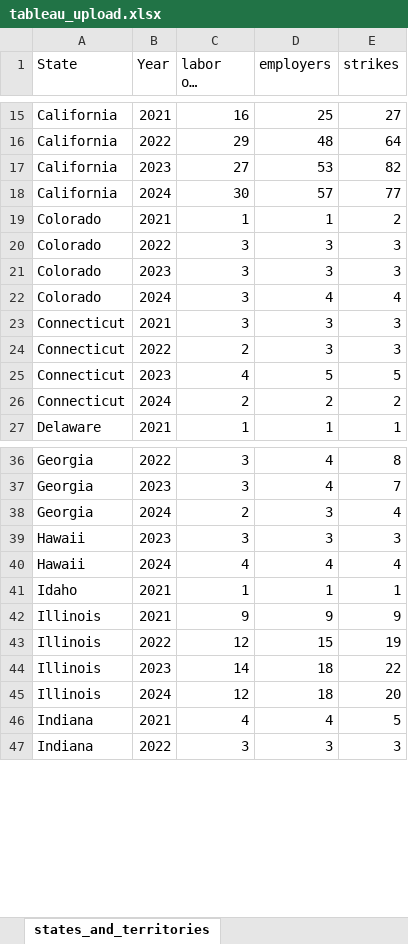
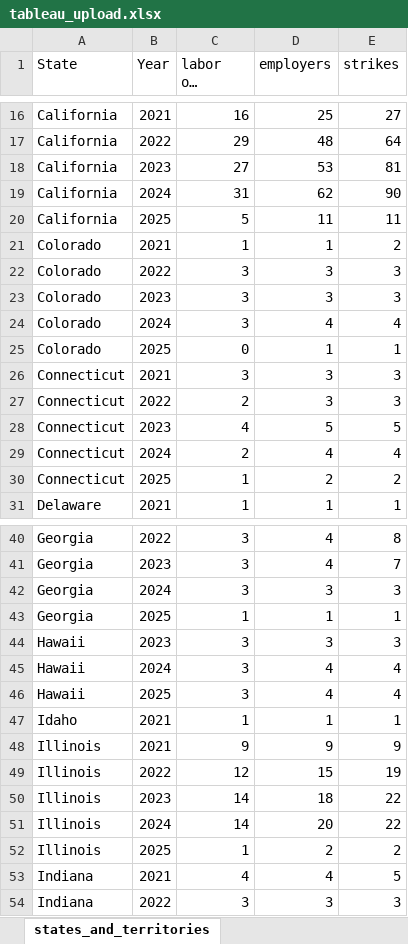
Before and after one commit to oTheAnalyst/trade-union-behaviour-2020s, an Excel workbook: data/output/tableau_upload.xlsx, sheet states_and_territories, drawn as a sheet; only a part is shown, gaps mark what is left out; long unchanged cells end in …; values as stored, in another font and other column widths than the file's, no borders; addresses are those after the commit; the diff covers the shown part only; the diff names each change by its address in the sheet, - before the commit and + after, or states it on an @@ line.

```diff
--- a/data/output/tableau_upload.xlsx (sheet states_and_territories)
+++ b/data/output/tableau_upload.xlsx (sheet states_and_territories)
-E18 (strikes): 82
+E18 (strikes): 81
-C19 (labor org count): 30
+C19 (labor org count): 31
-D19 (employers): 57
+D19 (employers): 62
-E19 (strikes): 77
+E19 (strikes): 90
+row 20: California | 2025 | 5 | 11 | 11
+row 25: Colorado | 2025 | 0 | 1 | 1
-D29 (employers): 2
+D29 (employers): 4
-E29 (strikes): 2
+E29 (strikes): 4
+row 30: Connecticut | 2025 | 1 | 2 | 2
-C42 (labor org count): 2
+C42 (labor org count): 3
-E42 (strikes): 4
+E42 (strikes): 3
+row 43: Georgia | 2025 | 1 | 1 | 1
-C45 (labor org count): 4
+C45 (labor org count): 3
+row 46: Hawaii | 2025 | 3 | 4 | 4
-C51 (labor org count): 12
+C51 (labor org count): 14
-D51 (employers): 18
+D51 (employers): 20
-E51 (strikes): 20
+E51 (strikes): 22
+row 52: Illinois | 2025 | 1 | 2 | 2
```
Also changed, not shown: 16 added rows and 35 edited cells elsewhere in this sheet, sheet year.strikes.2024.monthly, sheet national_data, sheet md_data, sheet va_data, sheet year.strikes.2023.monthly, 7 other files.
